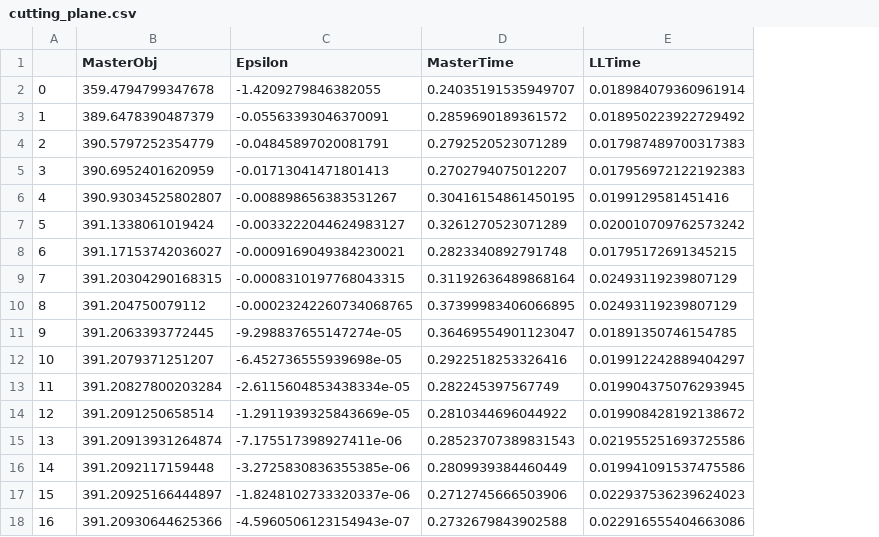
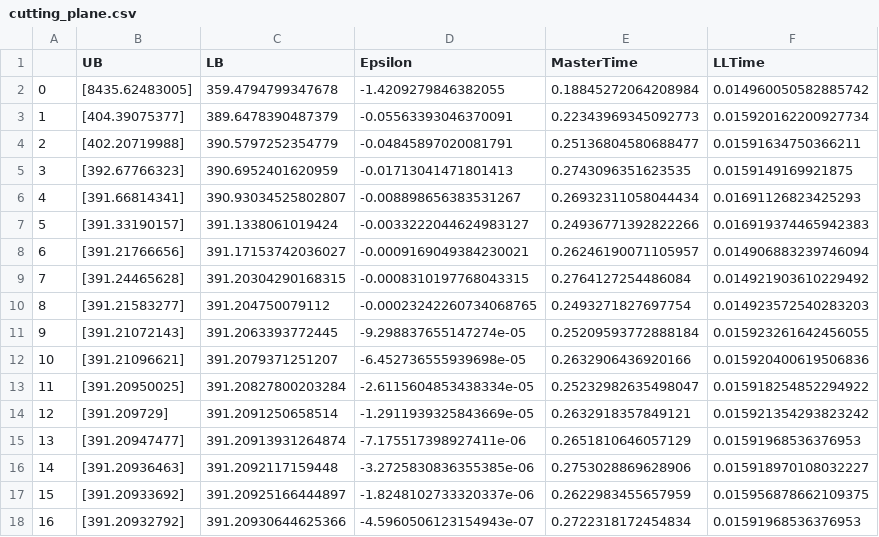
Before and after one commit to aoustry/Bilevel-programs-with-QP-as-LL, a CSV file: output/Application1/PSD_random5/cutting_plane.csv, drawn as a sheet; addresses are those after the commit; the diff names each change by its address in the sheet, - before the commit and + after, or states it on an @@ line.

```diff
--- a/output/Application1/PSD_random5/cutting_plane.csv
+++ b/output/Application1/PSD_random5/cutting_plane.csv
+column B (UB), rows 2-18: [8435.62483005] | [404.39075377] | [402.20719988] | [392.67766323] | [391.66814341] | [391.33190157] | [391.21766656] | [391.24465628] | [391.21583277] | [391.21072143] | [391.21096621] | [391.20950025] | [391.209729] | [391.20947477] | [391.20936463] | [391.20933692] | [391.20932792]
-C1: MasterObj
+C1: LB
-E2 (MasterTime): 0.24035191535949707
+E2 (MasterTime): 0.18845272064208984
-F2 (LLTime): 0.018984079360961914
+F2 (LLTime): 0.014960050582885742
-E3 (MasterTime): 0.2859690189361572
+E3 (MasterTime): 0.22343969345092773
-F3 (LLTime): 0.018950223922729492
+F3 (LLTime): 0.015920162200927734
-E4 (MasterTime): 0.2792520523071289
+E4 (MasterTime): 0.25136804580688477
-F4 (LLTime): 0.017987489700317383
+F4 (LLTime): 0.01591634750366211
-E5 (MasterTime): 0.2702794075012207
+E5 (MasterTime): 0.2743096351623535
-F5 (LLTime): 0.017956972122192383
+F5 (LLTime): 0.0159149169921875
-E6 (MasterTime): 0.30416154861450195
+E6 (MasterTime): 0.26932311058044434
-F6 (LLTime): 0.0199129581451416
+F6 (LLTime): 0.01691126823425293
-E7 (MasterTime): 0.3261270523071289
+E7 (MasterTime): 0.24936771392822266
-F7 (LLTime): 0.020010709762573242
+F7 (LLTime): 0.016919374465942383
-E8 (MasterTime): 0.2823340892791748
+E8 (MasterTime): 0.26246190071105957
-F8 (LLTime): 0.01795172691345215
+F8 (LLTime): 0.014906883239746094
-E9 (MasterTime): 0.31192636489868164
+E9 (MasterTime): 0.2764127254486084
-F9 (LLTime): 0.02493119239807129
+F9 (LLTime): 0.014921903610229492
-E10 (MasterTime): 0.37399983406066895
+E10 (MasterTime): 0.2493271827697754
-F10 (LLTime): 0.02493119239807129
+F10 (LLTime): 0.014923572540283203
-E11 (MasterTime): 0.36469554901123047
+E11 (MasterTime): 0.25209593772888184
-F11 (LLTime): 0.01891350746154785
+F11 (LLTime): 0.015923261642456055
-E12 (MasterTime): 0.2922518253326416
+E12 (MasterTime): 0.2632906436920166
-F12 (LLTime): 0.019912242889404297
+F12 (LLTime): 0.015920400619506836
-E13 (MasterTime): 0.282245397567749
+E13 (MasterTime): 0.25232982635498047
-F13 (LLTime): 0.019904375076293945
+F13 (LLTime): 0.015918254852294922
-E14 (MasterTime): 0.2810344696044922
+E14 (MasterTime): 0.2632918357849121
-F14 (LLTime): 0.019908428192138672
+F14 (LLTime): 0.015921354293823242
-E15 (MasterTime): 0.28523707389831543
+E15 (MasterTime): 0.2651810646057129
-F15 (LLTime): 0.021955251693725586
+F15 (LLTime): 0.01591968536376953
-E16 (MasterTime): 0.2809939384460449
+E16 (MasterTime): 0.2753028869628906
-F16 (LLTime): 0.019941091537475586
+F16 (LLTime): 0.015918970108032227
-E17 (MasterTime): 0.2712745666503906
+E17 (MasterTime): 0.2622983455657959
-F17 (LLTime): 0.022937536239624023
+F17 (LLTime): 0.015956878662109375
-E18 (MasterTime): 0.2732679843902588
+E18 (MasterTime): 0.2722318172454834
-F18 (LLTime): 0.022916555404663086
+F18 (LLTime): 0.01591968536376953
```
Also changed, not shown: output/Application1/PSD_random6/cutting_plane.csv, output/Application1/PSD_random7/cutting_plane.csv, 31 other files.
